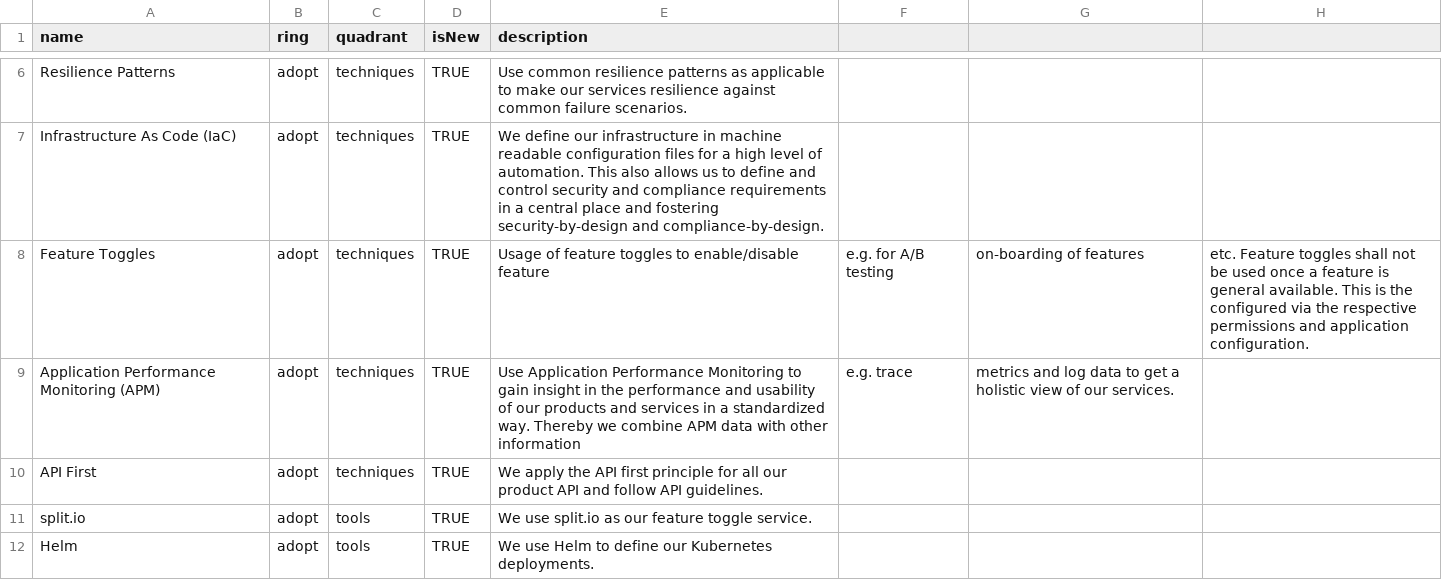
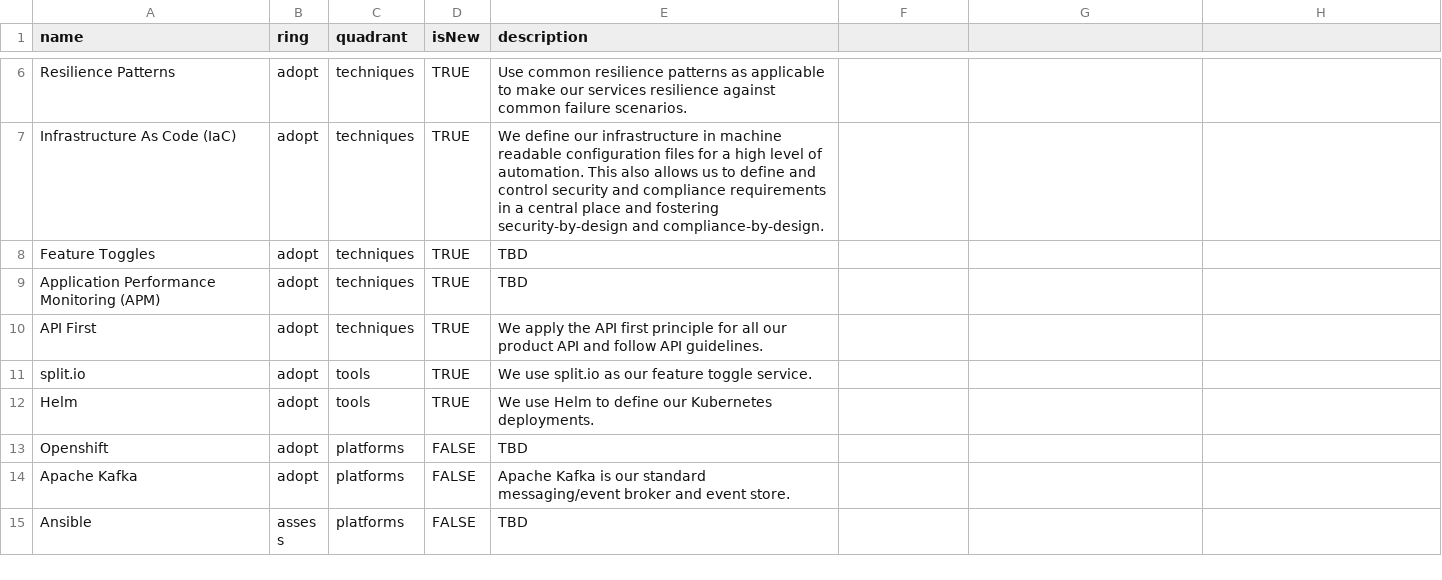
Before and after one commit to Interhyp/tech-radar, a CSV file: Interhyp Radar 4 Q1 2022.csv, drawn as a sheet; only a part is shown, gaps mark what is left out; the shorter side is filled out with more unchanged rows.

Commit message:
Update Interhyp Radar 4 Q1 2022.csv

```diff
--- a/Interhyp Radar 4 Q1 2022.csv
+++ b/Interhyp Radar 4 Q1 2022.csv
@@ -7,4 +7,4 @@ Resilience Patterns,adopt,techniques,TRUE,Use common resilience patterns as appl
 Infrastructure As Code (IaC),adopt,techniques,TRUE,We define our infrastructure in machine readable configuration files for a high level of automation. This also allows us to define and control security and compliance requirements in a central place and fostering security-by-design and compliance-by-design.,
-Feature Toggles,adopt,techniques,TRUE,Usage of feature toggles to enable/disable feature, e.g. for A/B testing, on-boarding of features, etc. Feature toggles shall not be used once a feature is general available. This is the configured via the respective permissions and application configuration.,
-Application Performance Monitoring (APM),adopt,techniques,TRUE,Use Application Performance Monitoring to gain insight in the performance and usability of our products and services in a standardized way. Thereby we combine APM data with other information, e.g. trace, metrics and log data to get a holistic view of our services.,
+Feature Toggles,adopt,techniques,TRUE,TBD,
+Application Performance Monitoring (APM),adopt,techniques,TRUE,TBD,
 API First,adopt,techniques,TRUE,We apply the API first principle for all our product API and follow API guidelines.,
```
